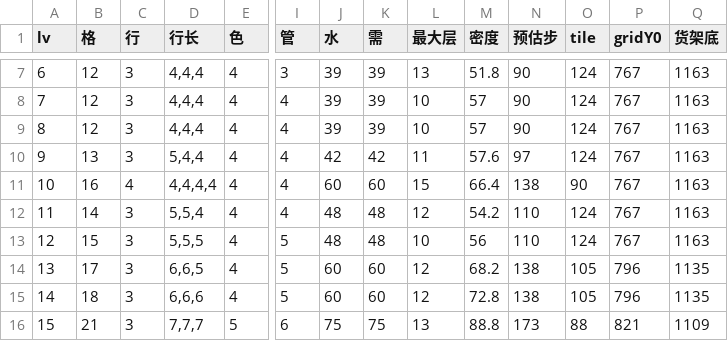
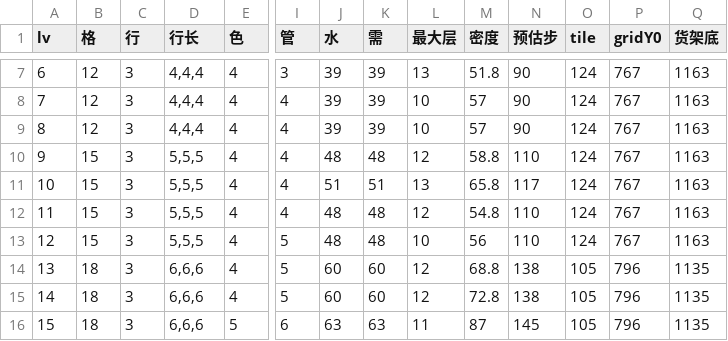
Before and after one commit to XiaoShiXianSheng/water-sort-relax, a TSV file: qa_design_table.tsv, drawn as a sheet; only a part is shown, gaps mark what is left out; the diff covers the shown part only; the diff names each change by its address in the sheet, - before the commit and + after, or states it on an @@ line.

```diff
--- a/qa_design_table.tsv
+++ b/qa_design_table.tsv
-B10 (格): 13
+B10 (格): 15
-D10 (行长): 5,4,4
+D10 (行长): 5,5,5
-J10 (水): 42
+J10 (水): 48
-K10 (需): 42
+K10 (需): 48
-L10 (最大层): 11
+L10 (最大层): 12
-M10 (密度): 57.6
+M10 (密度): 58.8
-N10 (预估步): 97
+N10 (预估步): 110
-B11 (格): 16
+B11 (格): 15
-C11 (行): 4
+C11 (行): 3
-D11 (行长): 4,4,4,4
+D11 (行长): 5,5,5
-J11 (水): 60
+J11 (水): 51
-K11 (需): 60
+K11 (需): 51
-L11 (最大层): 15
+L11 (最大层): 13
-M11 (密度): 66.4
+M11 (密度): 65.8
-N11 (预估步): 138
+N11 (预估步): 117
-O11 (tile): 90
+O11 (tile): 124
-B12 (格): 14
+B12 (格): 15
-D12 (行长): 5,5,4
+D12 (行长): 5,5,5
-M12 (密度): 54.2
+M12 (密度): 54.8
-B14 (格): 17
+B14 (格): 18
-D14 (行长): 6,6,5
+D14 (行长): 6,6,6
-M14 (密度): 68.2
+M14 (密度): 68.8
-B16 (格): 21
+B16 (格): 18
-D16 (行长): 7,7,7
+D16 (行长): 6,6,6
-J16 (水): 75
+J16 (水): 63
-K16 (需): 75
+K16 (需): 63
-L16 (最大层): 13
+L16 (最大层): 11
-M16 (密度): 88.8
+M16 (密度): 87
-N16 (预估步): 173
+N16 (预估步): 145
-O16 (tile): 88
+O16 (tile): 105
-P16 (gridY0): 821
+P16 (gridY0): 796
-Q16 (货架底): 1109
+Q16 (货架底): 1135
```
Also changed, not shown: 159 edited cells elsewhere in this file, 7 other files.
